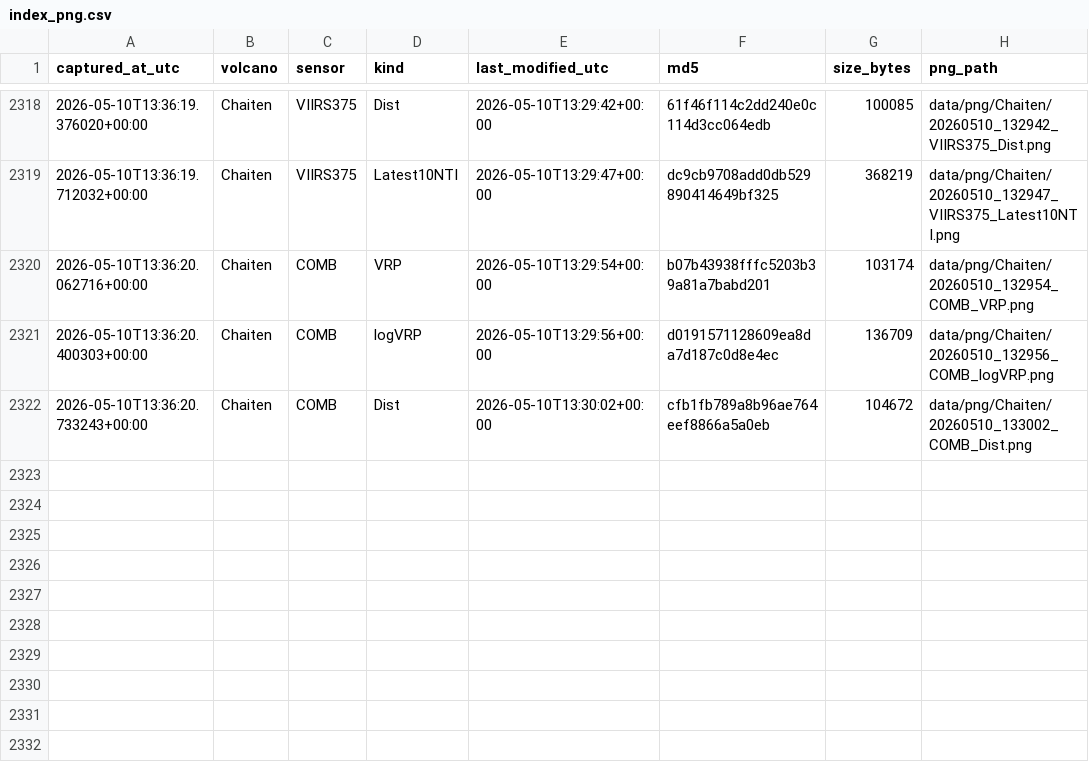
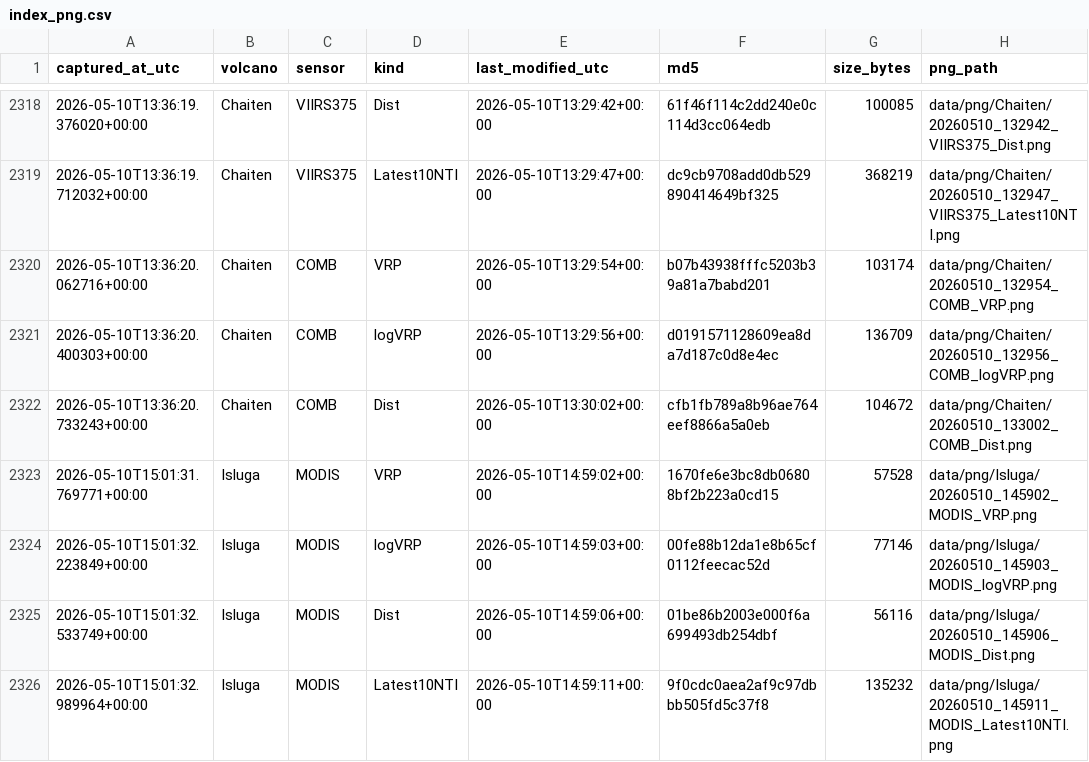
Before and after one commit to MendozaVolcanic/mirova-tif-archive, a CSV file: index_png.csv, drawn as a sheet; only a part is shown, gaps mark what is left out.

```diff
--- a/index_png.csv
+++ b/index_png.csv
@@ -2322 +2322,5 @@ captured_at_utc,volcano,sensor,kind,last_modified_utc,md5,size_bytes,png_path
 2026-05-10T13:36:20.733243+00:00,Chaiten,COMB,Dist,2026-05-10T13:30:02+00:00,cfb1fb789a8b96ae764eef8866a5a0eb,104672,data/png/Chaiten/20260510_133002_COMB_Dist.png
+2026-05-10T15:01:31.769771+00:00,Isluga,MODIS,VRP,2026-05-10T14:59:02+00:00,1670fe6e3bc8db06808bf2b223a0cd15,57528,data/png/Isluga/20260510_145902_MODIS_VRP.png
+2026-05-10T15:01:32.223849+00:00,Isluga,MODIS,logVRP,2026-05-10T14:59:03+00:00,00fe88b12da1e8b65cf0112feecac52d,77146,data/png/Isluga/20260510_145903_MODIS_logVRP.png
+2026-05-10T15:01:32.533749+00:00,Isluga,MODIS,Dist,2026-05-10T14:59:06+00:00,01be86b2003e000f6a699493db254dbf,56116,data/png/Isluga/20260510_145906_MODIS_Dist.png
+2026-05-10T15:01:32.989964+00:00,Isluga,MODIS,Latest10NTI,2026-05-10T14:59:11+00:00,9f0cdc0aea2af9c97dbbb505fd5c37f8,135232,data/png/Isluga/20260510_145911_MODIS_Latest10NTI.png
```
Also changed, not shown: index.csv, 6 other files.
